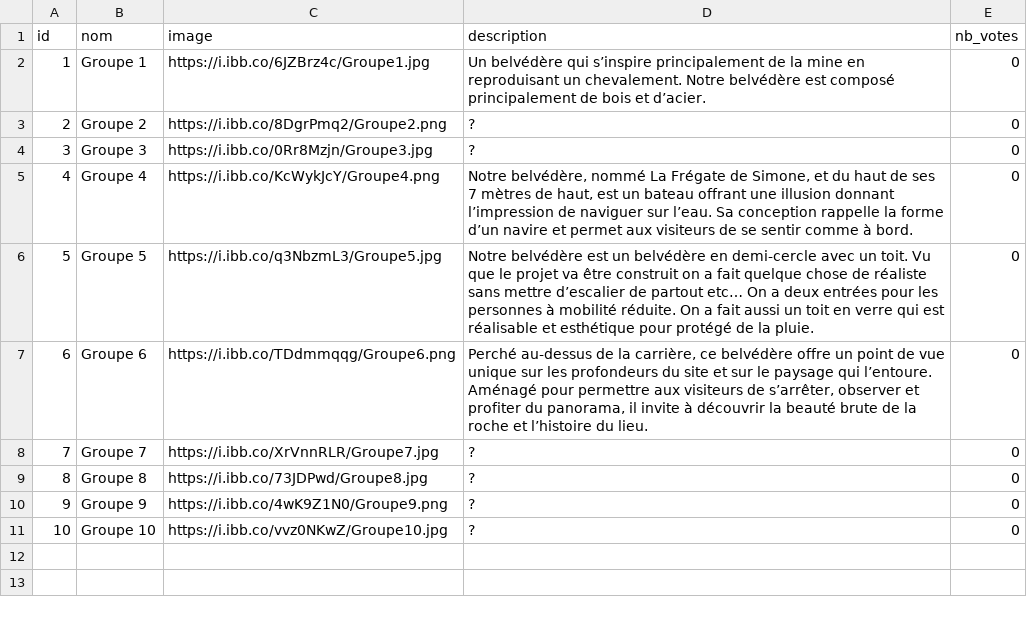
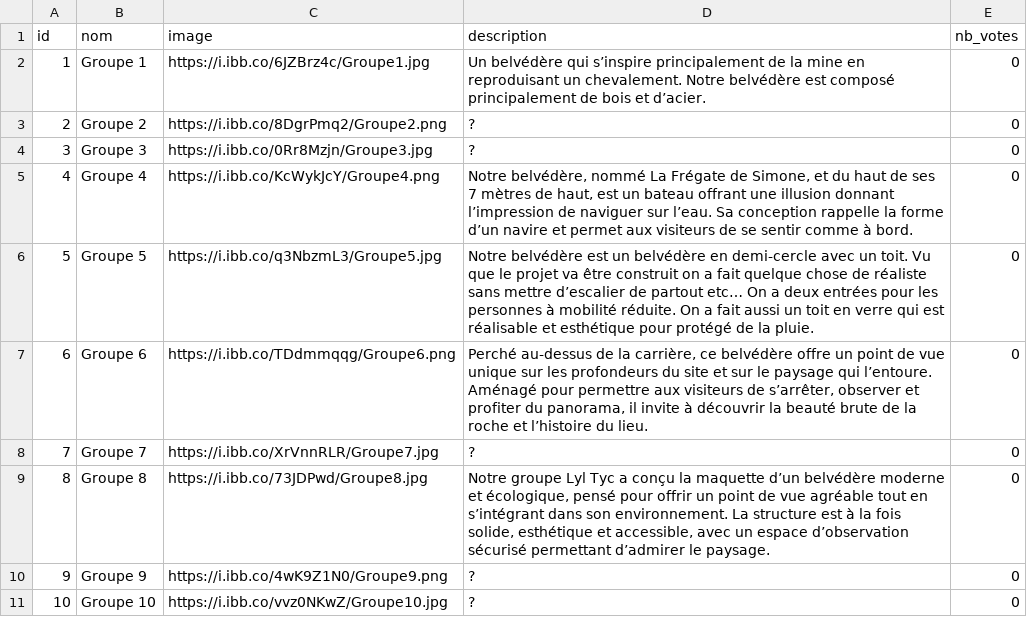
Before and after one commit to slahino/high-ranking-app, a CSV file: base_de_donnee/projets.csv, drawn as a sheet.

Commit message:
push final

```diff
--- a/base_de_donnee/projets.csv
+++ b/base_de_donnee/projets.csv
@@ -8,3 +8,3 @@
 7;Groupe 7;https://i.ibb.co/XrVnnRLR/Groupe7.jpg;?;0
-8;Groupe 8;https://i.ibb.co/73JDPwd/Groupe8.jpg;?;0
+8;Groupe 8;https://i.ibb.co/73JDPwd/Groupe8.jpg;Notre groupe Lyl Tyc a conçu la maquette d’un belvédère moderne et écologique, pensé pour offrir un point de vue agréable tout en s’intégrant dans son environnement. La structure est à la fois solide, esthétique et accessible, avec un espace d’observation sécurisé permettant d’admirer le paysage.;0
 9;Groupe 9;https://i.ibb.co/4wK9Z1N0/Groupe9.png;?;0
```
